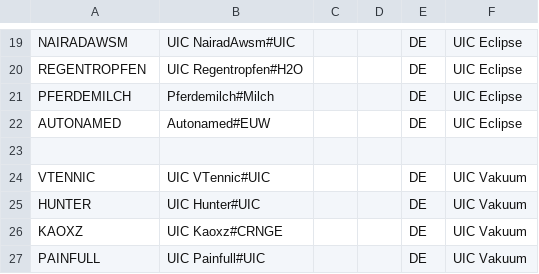
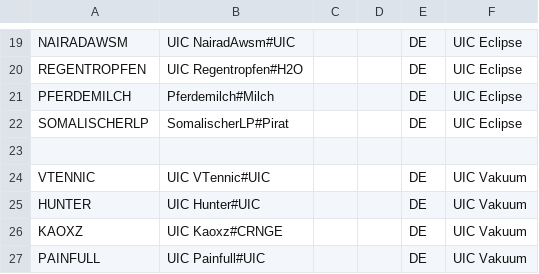
Before and after one commit to UICMaster/UIC_ANALYSIS_FRONTEND, a CSV file: data/players.csv, drawn as a sheet; only a part is shown, gaps mark what is left out.

```diff
--- a/data/players.csv
+++ b/data/players.csv
@@ -21,3 +21,3 @@ REGENTROPFEN,UIC Regentropfen#H2O,,,DE,UIC Eclipse
 PFERDEMILCH,Pferdemilch#Milch,,,DE,UIC Eclipse
-AUTONAMED,Autonamed#EUW,,,DE,UIC Eclipse
+SOMALISCHERLP,SomalischerLP#Pirat,,,DE,UIC Eclipse
 ,,,,,
```
